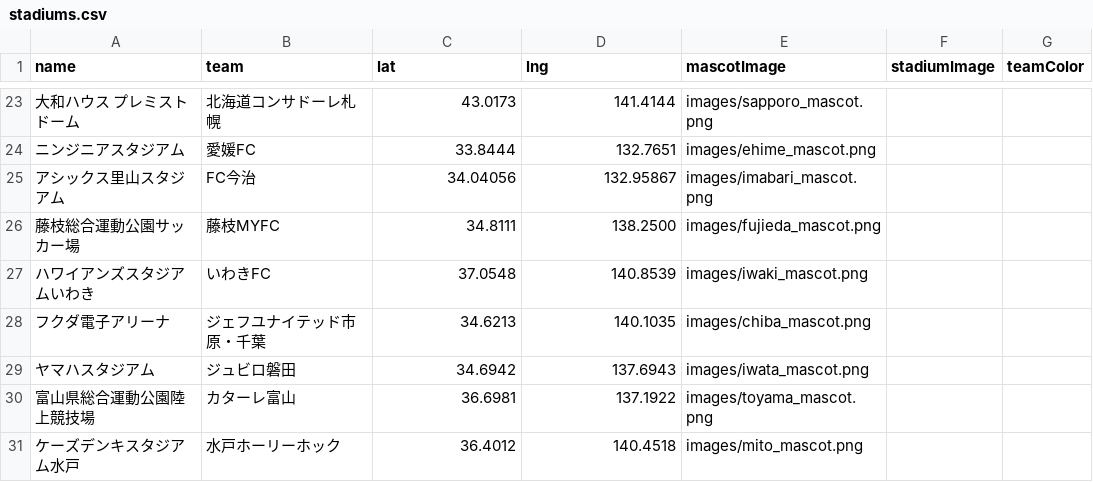
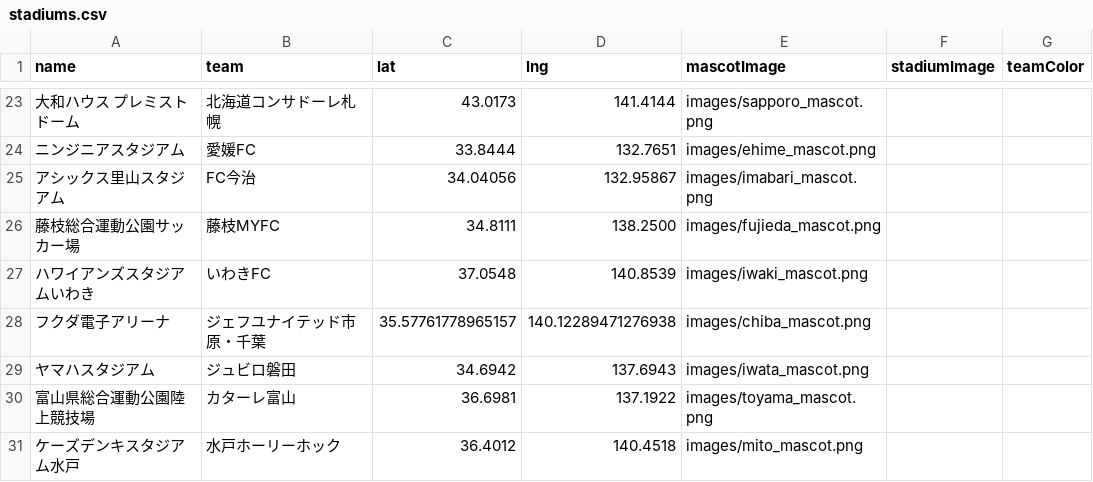
Before and after one commit to Sabakuma/stadiummap_web, a CSV file: stadiums.csv, drawn as a sheet; only a part is shown, gaps mark what is left out; the diff names each change by its address in the sheet, - before the commit and + after, or states it on an @@ line.

```diff
--- a/stadiums.csv
+++ b/stadiums.csv
-C28 (lat): 34.6213
+C28 (lat): 35.57761778965157
-D28 (lng): 140.1035
+D28 (lng): 140.12289471276938
```
Also changed, not shown: 1 other file.
